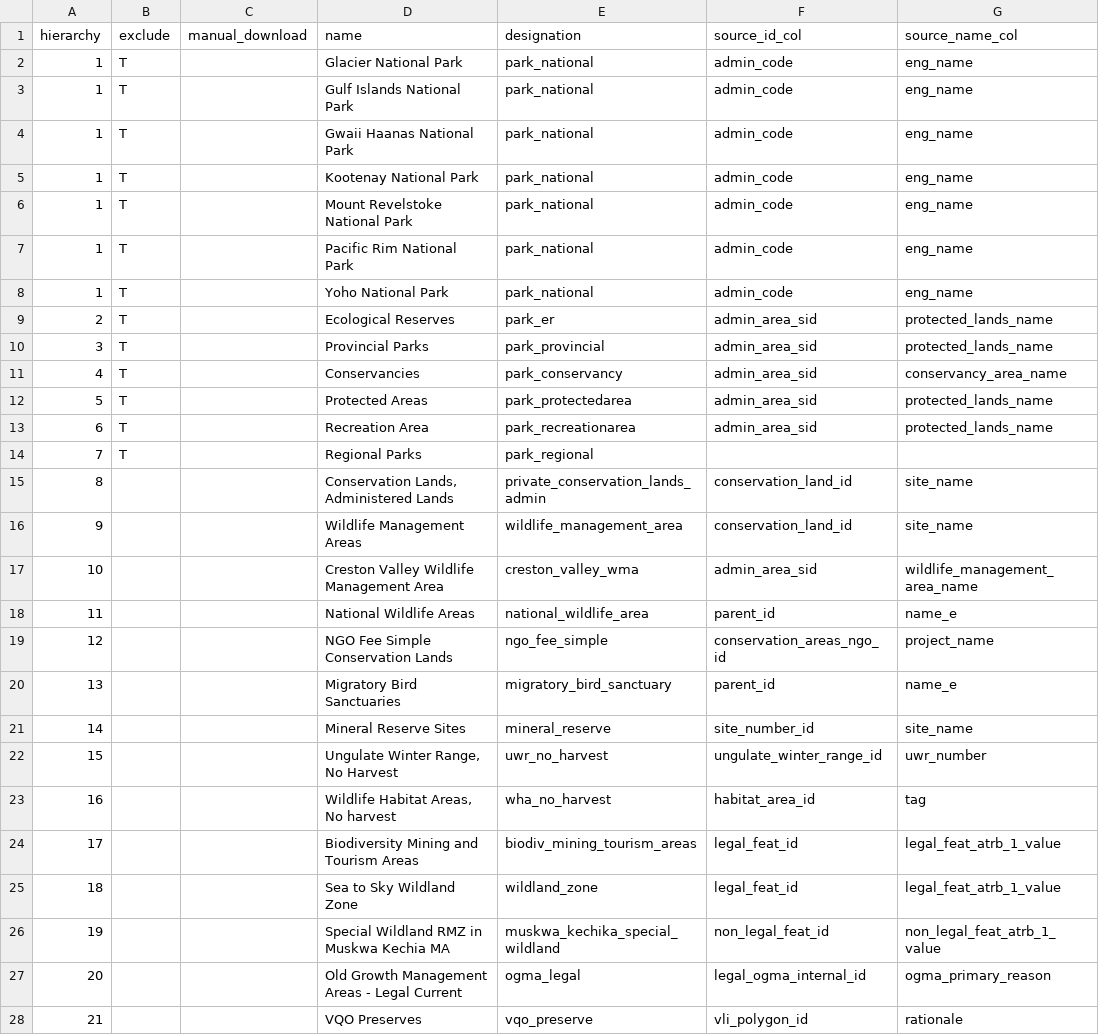
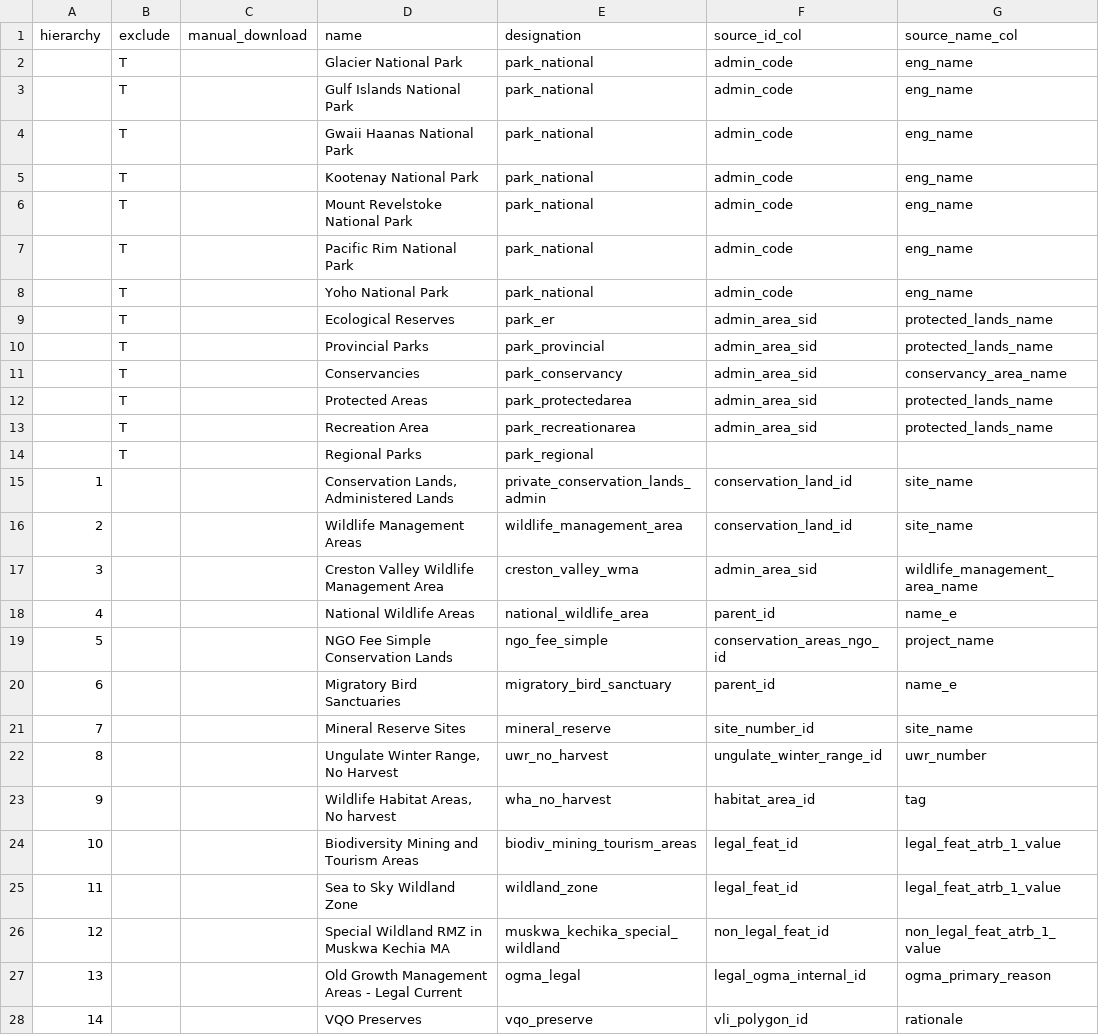
Before and after one commit to bcgov/designatedlands, a CSV file: sources_designations.csv, drawn as a sheet; only a part is shown; the diff covers the shown part only; the diff names each change by its address in the sheet, - before the commit and + after, or states it on an @@ line.

Commit message:
renumber designations, modify raster extent, pick up postgresql://designatedlands:designatedlands@localhost:5434/designatedlands if available, improve hierarchy validation

```diff
--- a/sources_designations.csv
+++ b/sources_designations.csv
-A2:A8 (hierarchy): 1
+A2:A8 (hierarchy): (empty)
-A9 (hierarchy): 2
+A9 (hierarchy): (empty)
-A10 (hierarchy): 3
+A10 (hierarchy): (empty)
-A11 (hierarchy): 4
+A11 (hierarchy): (empty)
-A12 (hierarchy): 5
+A12 (hierarchy): (empty)
-A13 (hierarchy): 6
+A13 (hierarchy): (empty)
-A14 (hierarchy): 7
+A14 (hierarchy): (empty)
-A15 (hierarchy): 8
+A15 (hierarchy): 1
-A16 (hierarchy): 9
+A16 (hierarchy): 2
-A17 (hierarchy): 10
+A17 (hierarchy): 3
-A18 (hierarchy): 11
+A18 (hierarchy): 4
-A19 (hierarchy): 12
+A19 (hierarchy): 5
-A20 (hierarchy): 13
+A20 (hierarchy): 6
-A21 (hierarchy): 14
+A21 (hierarchy): 7
-A22 (hierarchy): 15
+A22 (hierarchy): 8
-A23 (hierarchy): 16
+A23 (hierarchy): 9
-A24 (hierarchy): 17
+A24 (hierarchy): 10
-A25 (hierarchy): 18
+A25 (hierarchy): 11
-A26 (hierarchy): 19
+A26 (hierarchy): 12
-A27 (hierarchy): 20
+A27 (hierarchy): 13
-A28 (hierarchy): 21
+A28 (hierarchy): 14
```
Also changed, not shown: 25 edited cells elsewhere in this file, 2 other files.
